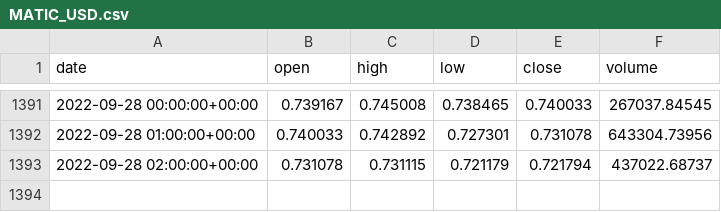
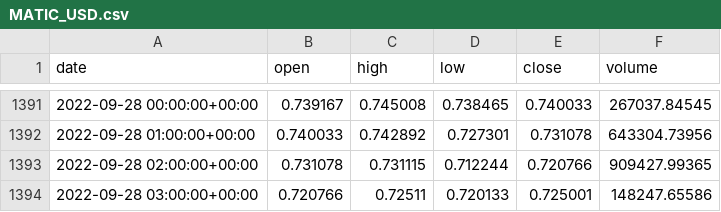
Before and after one commit to UMazzucco/PI03-Analytics-FTX, a CSV file: markets_data/MATIC_USD.csv, drawn as a sheet; only a part is shown, gaps mark what is left out.

```diff
--- a/markets_data/MATIC_USD.csv
+++ b/markets_data/MATIC_USD.csv
@@ -1392,2 +1392,3 @@ date,open,high,low,close,volume
 2022-09-28 01:00:00+00:00,0.740033,0.742892,0.727301,0.731078,643304.73956
-2022-09-28 02:00:00+00:00,0.731078,0.731115,0.721179,0.721794,437022.68737
+2022-09-28 02:00:00+00:00,0.731078,0.731115,0.712244,0.720766,909427.99365
+2022-09-28 03:00:00+00:00,0.720766,0.72511,0.720133,0.725001,148247.65586
```
Also changed, not shown: markets_data/BNB_USD.csv, markets_data/BTC_USD.csv, 9 other files.
